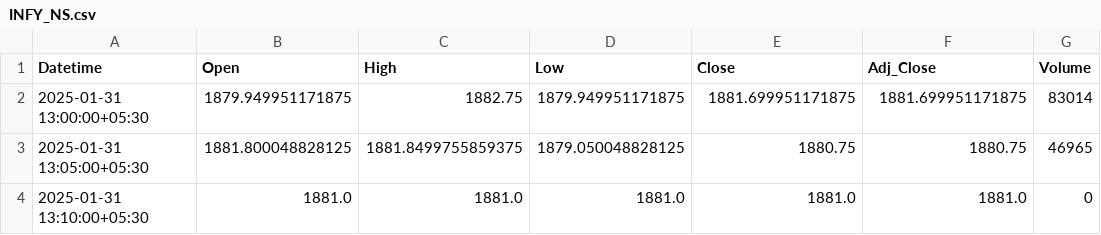
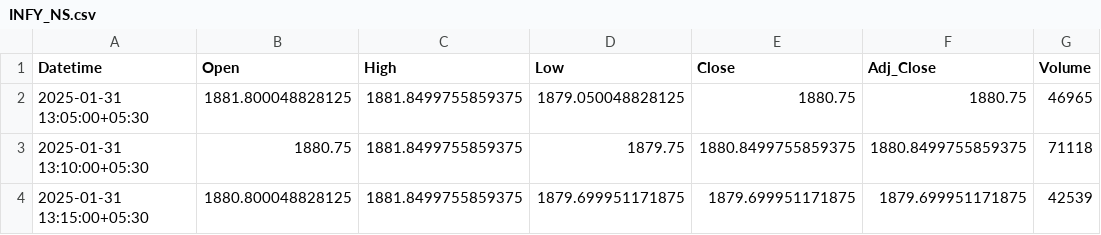
Before and after one commit to chiragpalan/stocks_data_management, a CSV file: temp_csv/INFY_NS.csv, drawn as a sheet.

```diff
--- a/temp_csv/INFY_NS.csv
+++ b/temp_csv/INFY_NS.csv
@@ -1,4 +1,4 @@
 Datetime,Open,High,Low,Close,Adj_Close,Volume
-2025-01-31 13:00:00+05:30,1879.949951171875,1882.75,1879.949951171875,1881.699951171875,1881.699951171875,83014
 2025-01-31 13:05:00+05:30,1881.800048828125,1881.8499755859375,1879.050048828125,1880.75,1880.75,46965
-2025-01-31 13:10:00+05:30,1881.0,1881.0,1881.0,1881.0,1881.0,0
+2025-01-31 13:10:00+05:30,1880.75,1881.8499755859375,1879.75,1880.8499755859375,1880.8499755859375,71118
+2025-01-31 13:15:00+05:30,1880.800048828125,1881.8499755859375,1879.699951171875,1879.699951171875,1879.699951171875,42539
```
Also changed, not shown: temp_csv/HDFCBANK_NS.csv, temp_csv/ICICIBANK_NS.csv, 3 other files.
